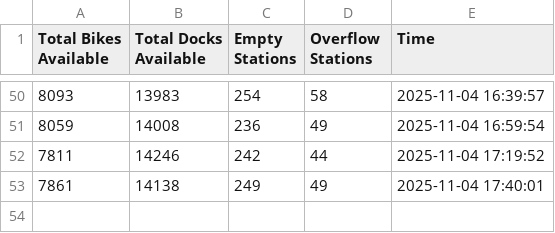
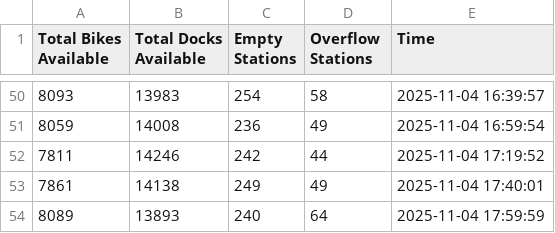
Before and after one commit to MetaphysicalSploumsky/bixi-dashboard, a CSV file: data/aggregate.csv, drawn as a sheet; only a part is shown, gaps mark what is left out.

```diff
--- a/data/aggregate.csv
+++ b/data/aggregate.csv
@@ -53 +53,2 @@ Total Bikes Available,Total Docks Available,Empty Stations,Overflow Stations,Tim
 7861,14138,249,49,2025-11-04 17:40:01
+8089,13893,240,64,2025-11-04 17:59:59
```
Also changed, not shown: 1 other file.
